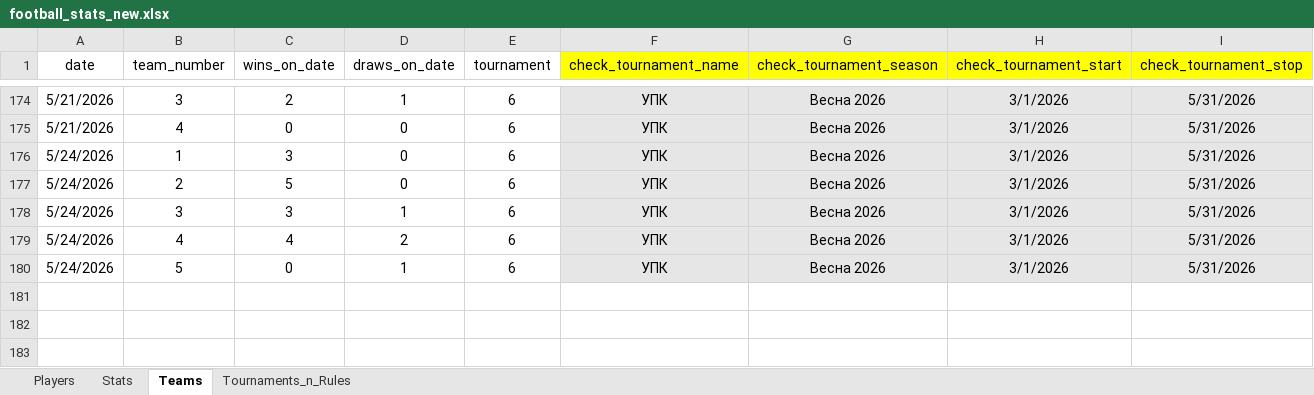
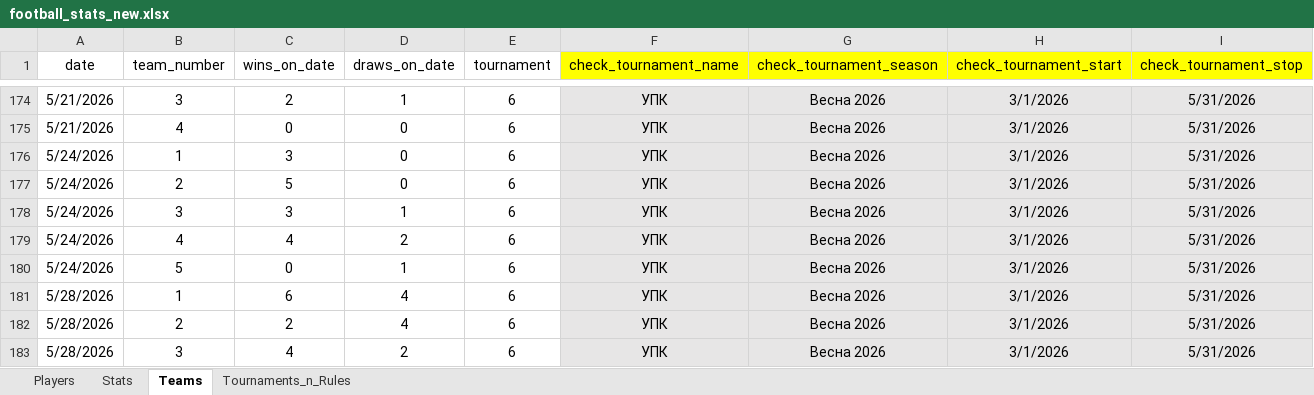
Before and after one commit to Greyusek/football_stats, an Excel workbook: football_stats_new.xlsx, sheet Teams, drawn as a sheet; only a part is shown, gaps mark what is left out; values as stored, in another font and other column widths than the file's, no borders; table styles not drawn; the diff names each change by its address in the sheet, - before the commit and + after, or states it on an @@ line.

```diff
--- a/football_stats_new.xlsx (sheet Teams)
+++ b/football_stats_new.xlsx (sheet Teams)
+row 181: 5/28/2026 | 1 | 6 | 4 | 6 | УПК | Весна 2026 | 3/1/2026 | 5/31/2026
+row 182: 5/28/2026 | 2 | 2 | 4 | 6 | УПК | Весна 2026 | 3/1/2026 | 5/31/2026
+row 183: 5/28/2026 | 3 | 4 | 2 | 6 | УПК | Весна 2026 | 3/1/2026 | 5/31/2026
```
Also changed, not shown: sheet Stats, sheet Players, 3 other files.
